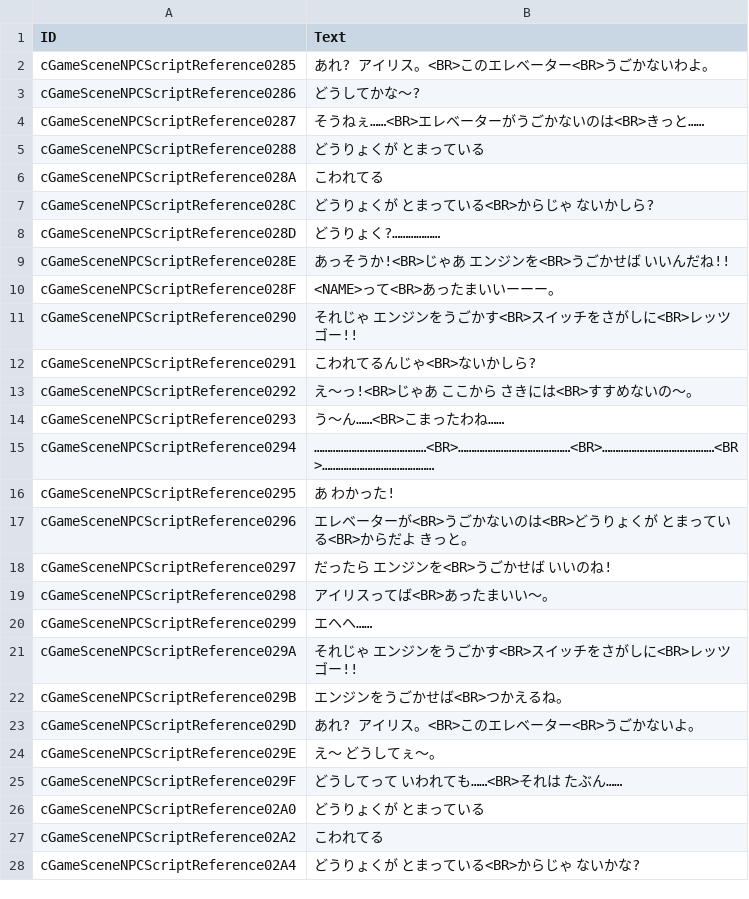
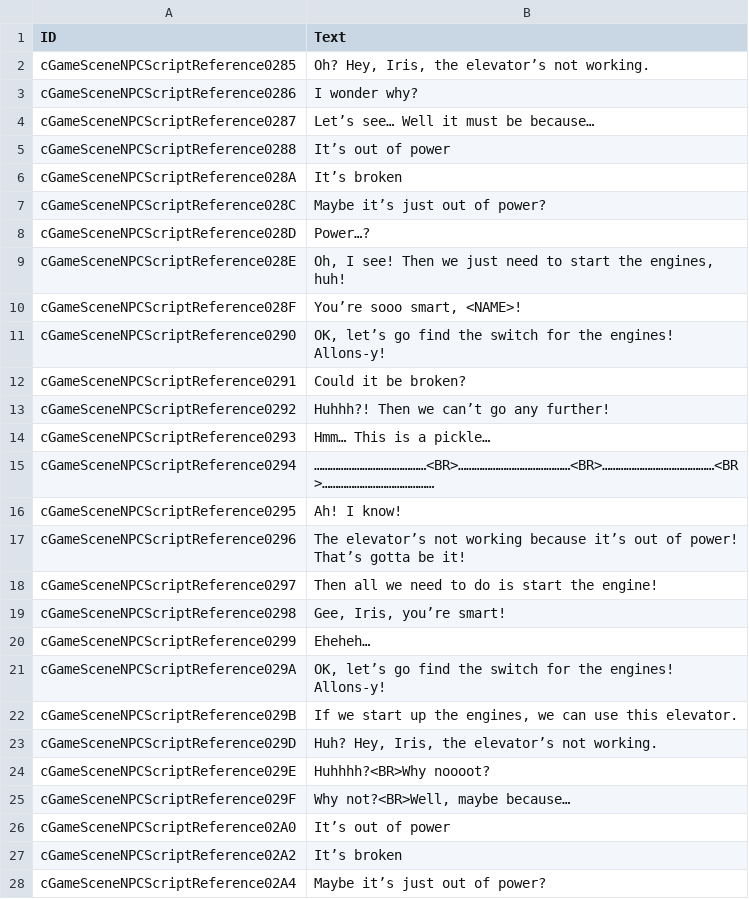
Before and after one commit to VariantXYZ/sakura-wars-gb2, a CSV file: game/text/gamescene_npc/game_scene_npc_script_000B.csv, drawn as a sheet; only a part is shown; the diff covers the shown part only.

Commit message:
Initial work to dump updated text from the spreadsheet to CSV

```diff
--- a/game/text/gamescene_npc/game_scene_npc_script_000B.csv
+++ b/game/text/gamescene_npc/game_scene_npc_script_000B.csv
@@ -1,28 +1,28 @@
 ID,Text
-cGameSceneNPCScriptReference0285,あれ?　アイリス。<BR>このエレベーター<BR>うごかないわよ。
-cGameSceneNPCScriptReference0286,どうしてかな〜?
-cGameSceneNPCScriptReference0287,そうねぇ……<BR>エレベーターがうごかないのは<BR>きっと……
-cGameSceneNPCScriptReference0288,どうりょくが　とまっている
-cGameSceneNPCScriptReference028A,こわれてる
-cGameSceneNPCScriptReference028C,どうりょくが　とまっている<BR>からじゃ　ないかしら?
-cGameSceneNPCScriptReference028D,どうりょく?………………
-cGameSceneNPCScriptReference028E,あっそうか!<BR>じゃあ　エンジンを<BR>うごかせば　いいんだね!!
-cGameSceneNPCScriptReference028F,<NAME>って<BR>あったまいいーーー。
-cGameSceneNPCScriptReference0290,それじゃ　エンジンをうごかす<BR>スイッチをさがしに<BR>レッツゴー!!
-cGameSceneNPCScriptReference0291,こわれてるんじゃ<BR>ないかしら?
-cGameSceneNPCScriptReference0292,え〜っ!<BR>じゃあ　ここから　さきには<BR>すすめないの〜。
-cGameSceneNPCScriptReference0293,う〜ん……<BR>こまったわね……
+cGameSceneNPCScriptReference0285,"Oh? Hey, Iris, the elevator’s not working."
+cGameSceneNPCScriptReference0286,I wonder why?
+cGameSceneNPCScriptReference0287,Let’s see… Well it must be because…
+cGameSceneNPCScriptReference0288,It’s out of power
+cGameSceneNPCScriptReference028A,It’s broken
+cGameSceneNPCScriptReference028C,Maybe it’s just out of power?
+cGameSceneNPCScriptReference028D,Power…?
+cGameSceneNPCScriptReference028E,"Oh, I see! Then we just need to start the engines, huh!"
+cGameSceneNPCScriptReference028F,"You’re sooo smart, <NAME>!"
+cGameSceneNPCScriptReference0290,"OK, let’s go find the switch for the engines! Allons-y!"
+cGameSceneNPCScriptReference0291,Could it be broken?
+cGameSceneNPCScriptReference0292,Huhhh?! Then we can’t go any further!
+cGameSceneNPCScriptReference0293,Hmm… This is a pickle…
 cGameSceneNPCScriptReference0294,……………………………………<BR>……………………………………<BR>……………………………………<BR>……………………………………
-cGameSceneNPCScriptReference0295,あ　わかった!
-cGameSceneNPCScriptReference0296,エレベーターが<BR>うごかないのは<BR>どうりょくが　とまっている<BR>からだよ　きっと。
-cGameSceneNPCScriptReference0297,だったら　エンジンを<BR>うごかせば　いいのね!
-cGameSceneNPCScriptReference0298,アイリスってば<BR>あったまいい〜。
-cGameSceneNPCScriptReference0299,エヘヘ……
-cGameSceneNPCScriptReference029A,それじゃ　エンジンをうごかす<BR>スイッチをさがしに<BR>レッツゴー!!
-cGameSceneNPCScriptReference029B,エンジンをうごかせば<BR>つかえるね。
-cGameSceneNPCScriptReference029D,あれ?　アイリス。<BR>このエレベーター<BR>うごかないよ。
-cGameSceneNPCScriptReference029E,え〜　どうしてぇ〜。
-cGameSceneNPCScriptReference029F,どうしてって　いわれても……<BR>それは　たぶん……
-cGameSceneNPCScriptReference02A0,どうりょくが　とまっている
-cGameSceneNPCScriptReference02A2,こわれてる
-cGameSceneNPCScriptReference02A4,どうりょくが　とまっている<BR>からじゃ　ないかな?
+cGameSceneNPCScriptReference0295,Ah! I know!
+cGameSceneNPCScriptReference0296,The elevator’s not working because it’s out of power! That’s gotta be it!
+cGameSceneNPCScriptReference0297,Then all we need to do is start the engine!
+cGameSceneNPCScriptReference0298,"Gee, Iris, you’re smart!"
+cGameSceneNPCScriptReference0299,Eheheh…
+cGameSceneNPCScriptReference029A,"OK, let’s go find the switch for the engines! Allons-y!"
+cGameSceneNPCScriptReference029B,"If we start up the engines, we can use this elevator."
+cGameSceneNPCScriptReference029D,"Huh? Hey, Iris, the elevator’s not working."
+cGameSceneNPCScriptReference029E,Huhhhh?<BR>Why noooot?
+cGameSceneNPCScriptReference029F,"Why not?<BR>Well, maybe because…"
+cGameSceneNPCScriptReference02A0,It’s out of power
+cGameSceneNPCScriptReference02A2,It’s broken
+cGameSceneNPCScriptReference02A4,Maybe it’s just out of power?
```
Also changed, not shown: 104 edited cells elsewhere in this file, game/text/gamescene_npc/game_scene_npc_script_0001.csv, game/text/gamescene_npc/game_scene_npc_script_000D.csv, 9 other files.
